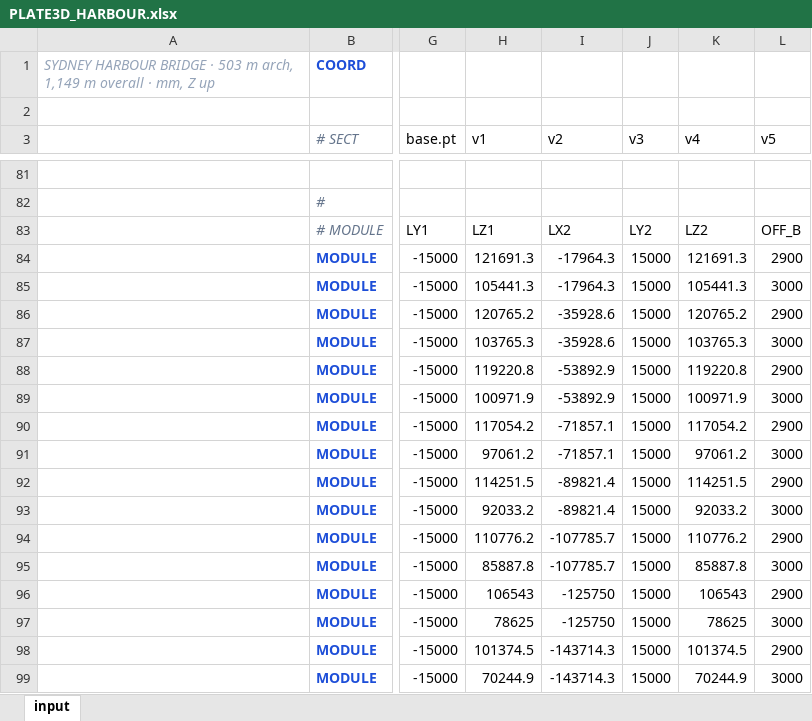
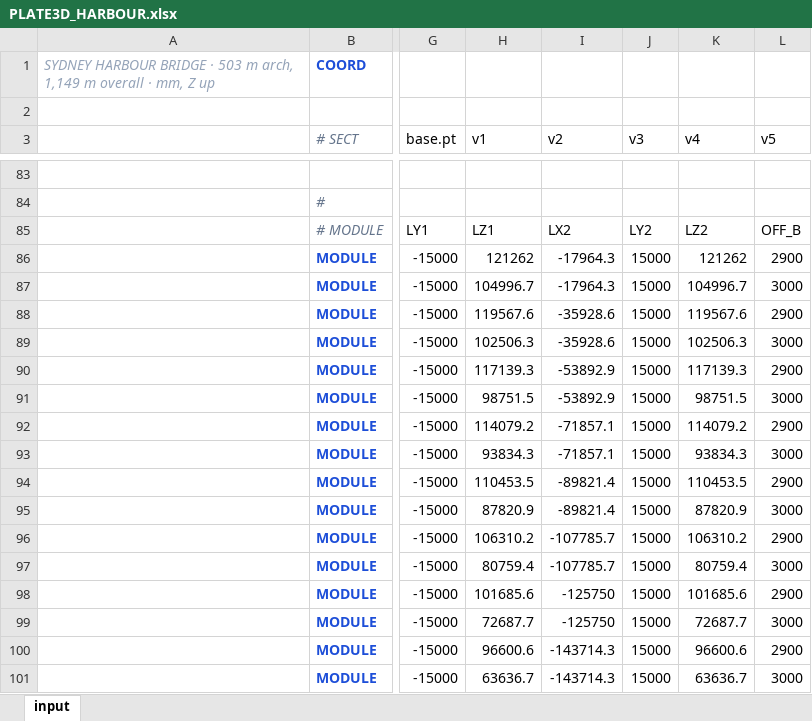
Before and after one commit to macroBIM/macroBIM, an Excel workbook: plate3d/PLATE3D_HARBOUR.xlsx, sheet input, drawn as a sheet; only a part is shown, gaps mark what is left out; values as stored, in another font and other column widths than the file's, no borders; addresses are those after the commit; the diff covers the shown part only; the diff names each change by its address in the sheet, - before the commit and + after, or states it on an @@ line.

```diff
--- a/plate3d/PLATE3D_HARBOUR.xlsx (sheet input)
+++ b/plate3d/PLATE3D_HARBOUR.xlsx (sheet input)
-H86 (v1): 121691.3
+H86 (v1): 121262
-K86 (v4): 121691.3
+K86 (v4): 121262
-H87 (v1): 105441.3
+H87 (v1): 104996.7
-K87 (v4): 105441.3
+K87 (v4): 104996.7
-H88 (v1): 120765.2
+H88 (v1): 119567.6
-K88 (v4): 120765.2
+K88 (v4): 119567.6
-H89 (v1): 103765.3
+H89 (v1): 102506.3
-K89 (v4): 103765.3
+K89 (v4): 102506.3
-H90 (v1): 119220.8
+H90 (v1): 117139.3
-K90 (v4): 119220.8
+K90 (v4): 117139.3
-H91 (v1): 100971.9
+H91 (v1): 98751.5
-K91 (v4): 100971.9
+K91 (v4): 98751.5
-H92 (v1): 117054.2
+H92 (v1): 114079.2
-K92 (v4): 117054.2
+K92 (v4): 114079.2
-H93 (v1): 97061.2
+H93 (v1): 93834.3
-K93 (v4): 97061.2
+K93 (v4): 93834.3
-H94 (v1): 114251.5
+H94 (v1): 110453.5
-K94 (v4): 114251.5
+K94 (v4): 110453.5
-H95 (v1): 92033.2
+H95 (v1): 87820.9
-K95 (v4): 92033.2
+K95 (v4): 87820.9
-H96 (v1): 110776.2
+H96 (v1): 106310.2
-K96 (v4): 110776.2
+K96 (v4): 106310.2
-H97 (v1): 85887.8
+H97 (v1): 80759.4
-K97 (v4): 85887.8
+K97 (v4): 80759.4
-H98 (v1): 106543
+H98 (v1): 101685.6
-K98 (v4): 106543
+K98 (v4): 101685.6
-H99 (v1): 78625
+H99 (v1): 72687.7
-K99 (v4): 78625
+K99 (v4): 72687.7
-H100 (v1): 101374.5
+H100 (v1): 96600.6
-K100 (v4): 101374.5
+K100 (v4): 96600.6
-H101 (v1): 70244.9
+H101 (v1): 63636.7
-K101 (v4): 70244.9
+K101 (v4): 63636.7
```
Also changed, not shown: 8 added rows, 3 removed rows and 320 edited cells elsewhere in this sheet, 5 other files.
